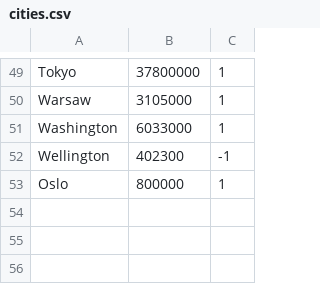
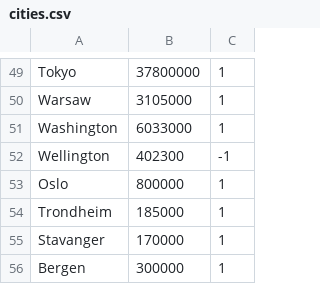
Before and after one commit to almyy/flutrack_backend, a CSV file: flutrack_backend/data/cities.csv, drawn as a sheet; only a part is shown, gaps mark what is left out.

```diff
--- a/flutrack_backend/data/cities.csv
+++ b/flutrack_backend/data/cities.csv
@@ -53 +53,4 @@ Wellington,402300,-1
 Oslo,800000,1
+Trondheim,185000,1
+Stavanger,170000,1
+Bergen,300000,1
```
Also changed, not shown: 2 other files.
